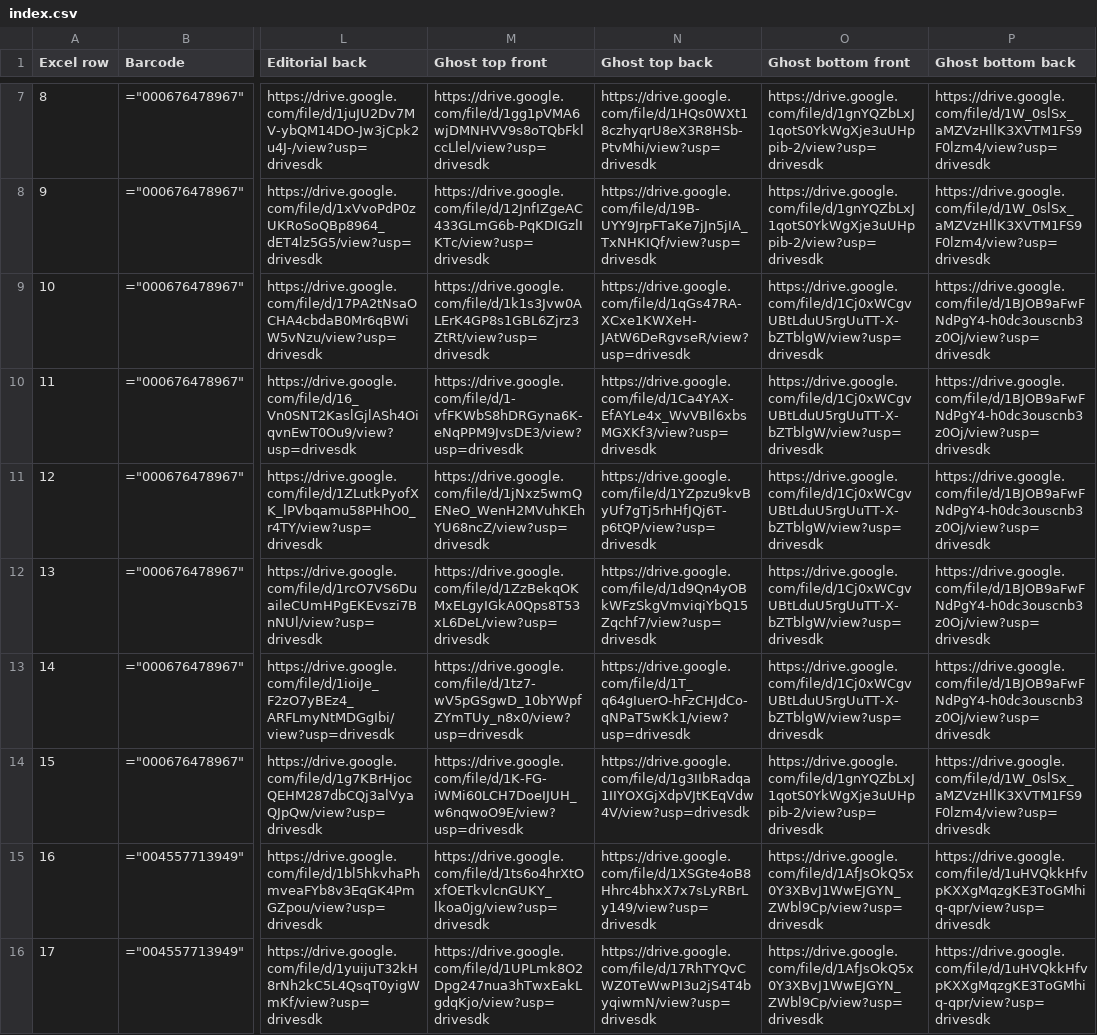
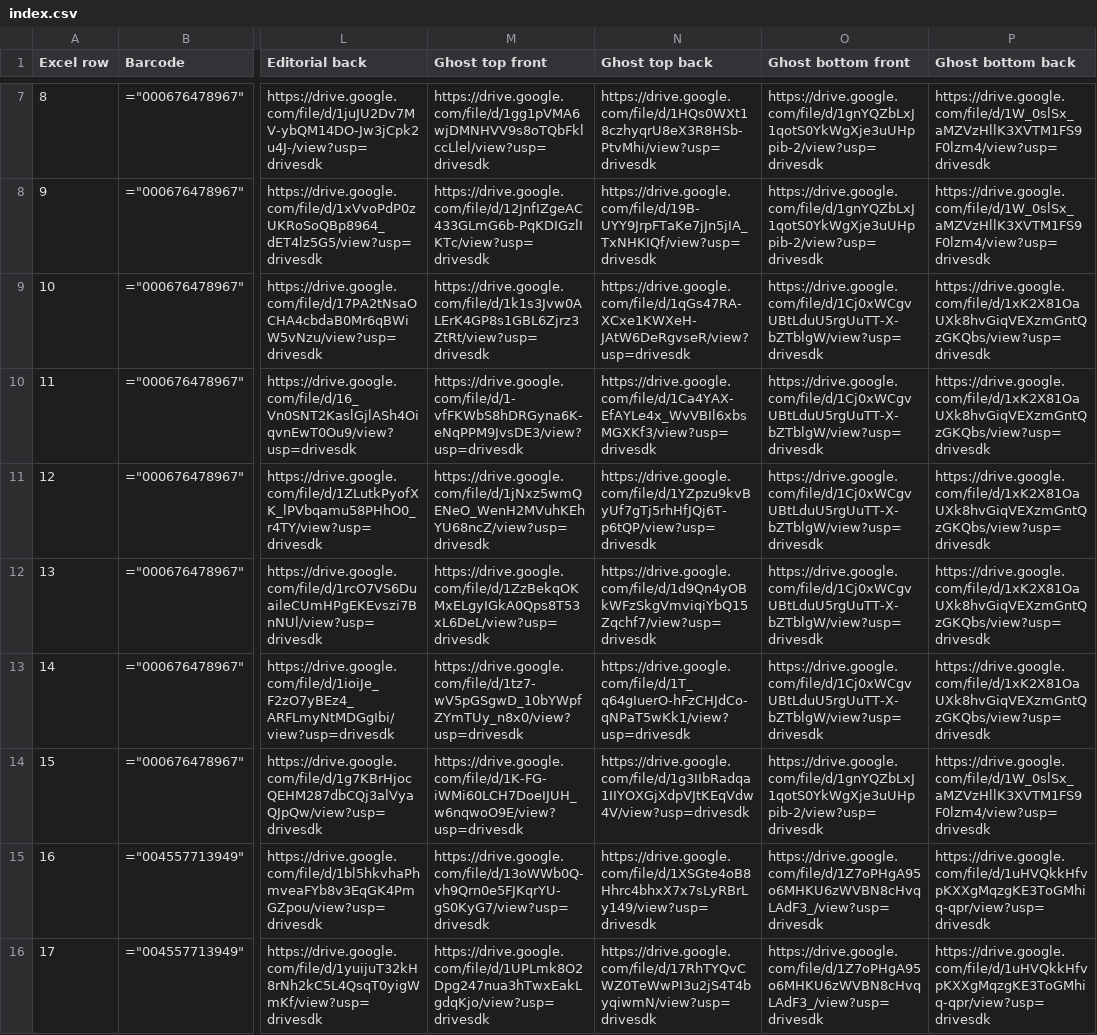
Before and after one commit to Bob-Elhasan/moi-and-lin, a CSV file: data/drive/index.csv, drawn as a sheet; only a part is shown, gaps mark what is left out; the diff covers the shown part only; the diff names each change by its address in the sheet, - before the commit and + after, or states it on an @@ line.

```diff
--- a/data/drive/index.csv
+++ b/data/drive/index.csv
-P9:P13 (Ghost bottom back): https://drive.google.com/file/d/1BJOB9aFwFNdPgY4-h0dc3ouscnb3z0Oj/view?usp=drivesdk
+P9:P13 (Ghost bottom back): https://drive.google.com/file/d/1xK2X81OaUXk8hvGiqVEXzmGntQzGKQbs/view?usp=drivesdk
-M15 (Ghost top front): https://drive.google.com/file/d/1ts6o4hrXtOxfOETkvlcnGUKY_lkoa0jg/view?usp=drivesdk
+M15 (Ghost top front): https://drive.google.com/file/d/13oWWb0Q-vh9Qrn0e5FJKqrYU-gS0KyG7/view?usp=drivesdk
-O15:O16 (Ghost bottom front): https://drive.google.com/file/d/1AfJsOkQ5x0Y3XBvJ1WwEJGYN_ZWbl9Cp/view?usp=drivesdk
+O15:O16 (Ghost bottom front): https://drive.google.com/file/d/1Z7oPHgA95o6MHKU6zWVBN8cHvqLAdF3_/view?usp=drivesdk
```
Also changed, not shown: 36 edited cells elsewhere in this file, 3 other files.
